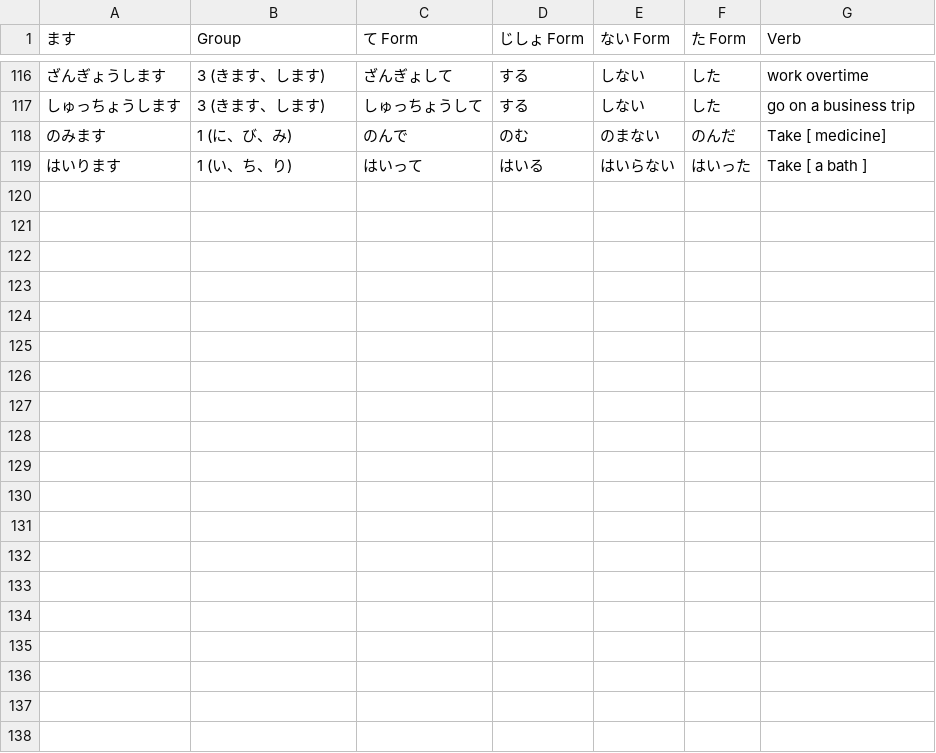
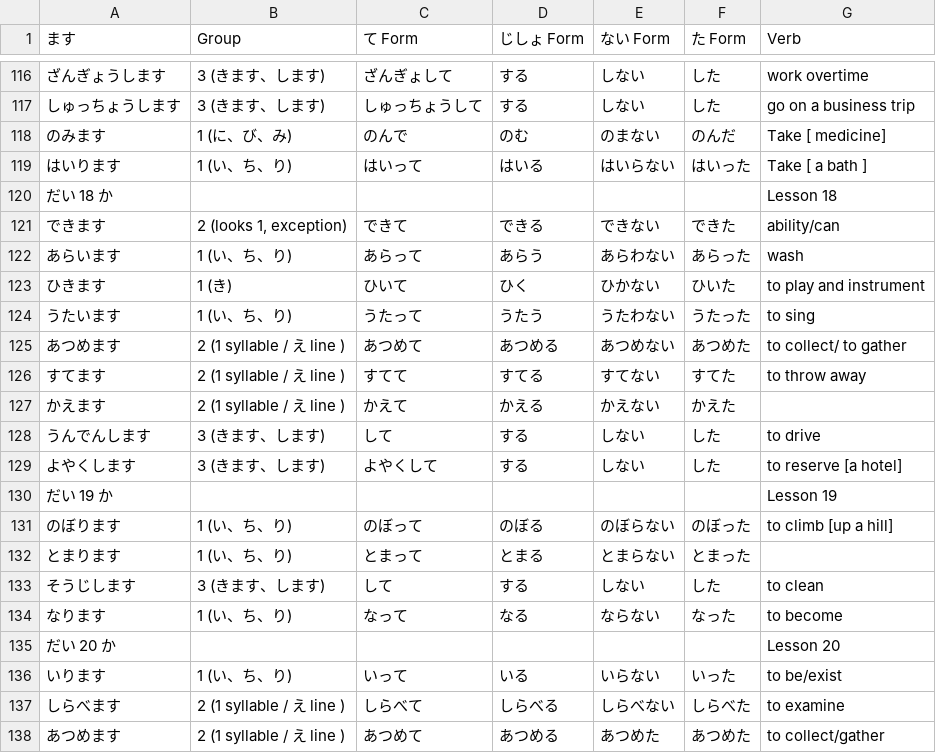
Before and after one commit to kb108109012-sudo/nihongo_flash_cards, a CSV file: assets/verb_masu.csv, drawn as a sheet; only a part is shown, gaps mark what is left out; the diff names each change by its address in the sheet, - before the commit and + after, or states it on an @@ line.

Commit message:
Update verb_masu.csv
Completed forms for 20 lessons

```diff
--- a/assets/verb_masu.csv
+++ b/assets/verb_masu.csv
+row 120: だい 18 か |  |  |  |  |  | Lesson 18
+row 121: できます | 2 (looks 1, exception) | できて | できる | できない | できた | ability/can
+row 122: あらいます | 1 (い、ち、り) | あらって | あらう | あらわない | あらった | wash
+row 123: ひきます | 1 (き) | ひいて | ひく | ひかない | ひいた | to play and instrument
+row 124: うたいます | 1 (い、ち、り) | うたって | うたう | うたわない | うたった | to sing
+row 125: あつめます | 2 (1 syllable / え line ) | あつめて | あつめる | あつめない | あつめた | to collect/ to gather
+row 126: すてます | 2 (1 syllable / え line ) | すてて | すてる | すてない | すてた | to throw away
+row 127: かえます | 2 (1 syllable / え line ) | かえて | かえる | かえない | かえた
+row 128: うんでんします | 3 (きます、します) | して | する | しない | した | to drive
+row 129: よやくします | 3 (きます、します) | よやくして | する | しない | した | to reserve [a hotel]
+row 130: だい 19 か |  |  |  |  |  | Lesson 19
+row 131: のぼります | 1 (い、ち、り) | のぼって | のぼる | のぼらない | のぼった | to climb [up a hill]
+row 132: とまります | 1 (い、ち、り) | とまって | とまる | とまらない | とまった
+row 133: そうじします | 3 (きます、します) | して | する | しない | した | to clean
+row 134: なります | 1 (い、ち、り) | なって | なる | ならない | なった | to become
+row 135: だい 20 か |  |  |  |  |  | Lesson 20
+row 136: いります | 1 (い、ち、り) | いって | いる | いらない | いった | to be/exist
+row 137: しらべます | 2 (1 syllable / え line ) | しらべて | しらべる | しらべない | しらべた | to examine
+row 138: あつめます | 2 (1 syllable / え line ) | あつめて | あつめる | あつめた | あつめた | to collect/gather
```
